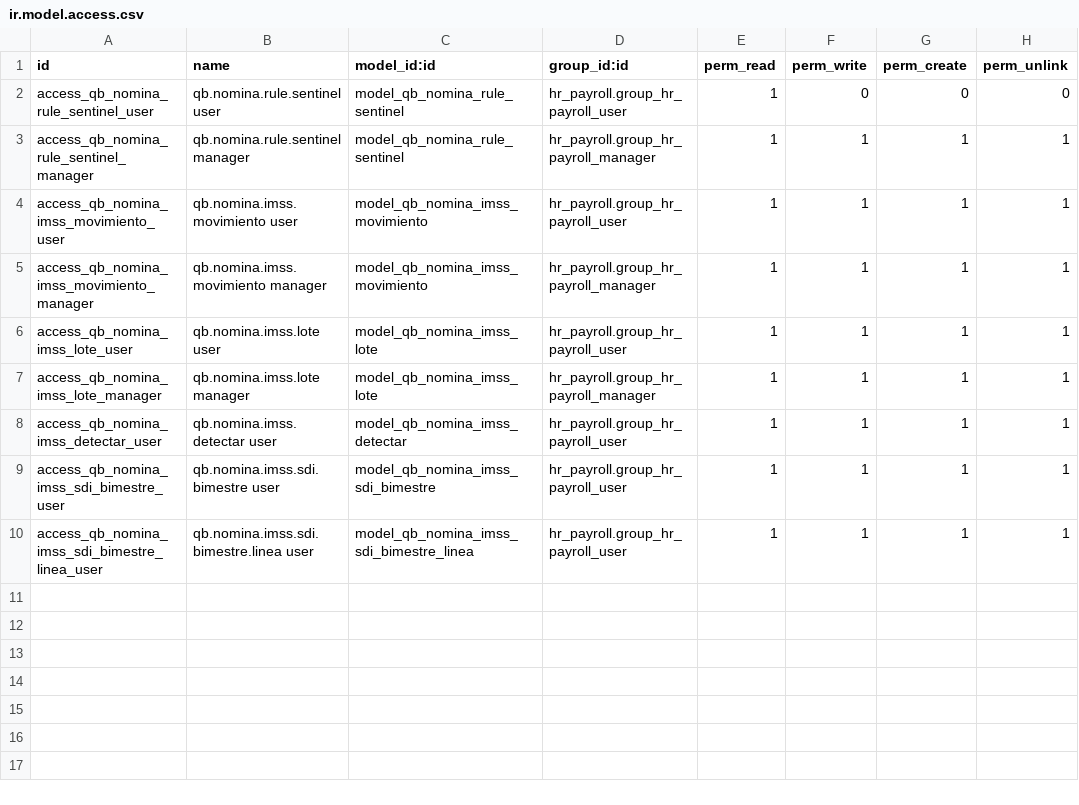
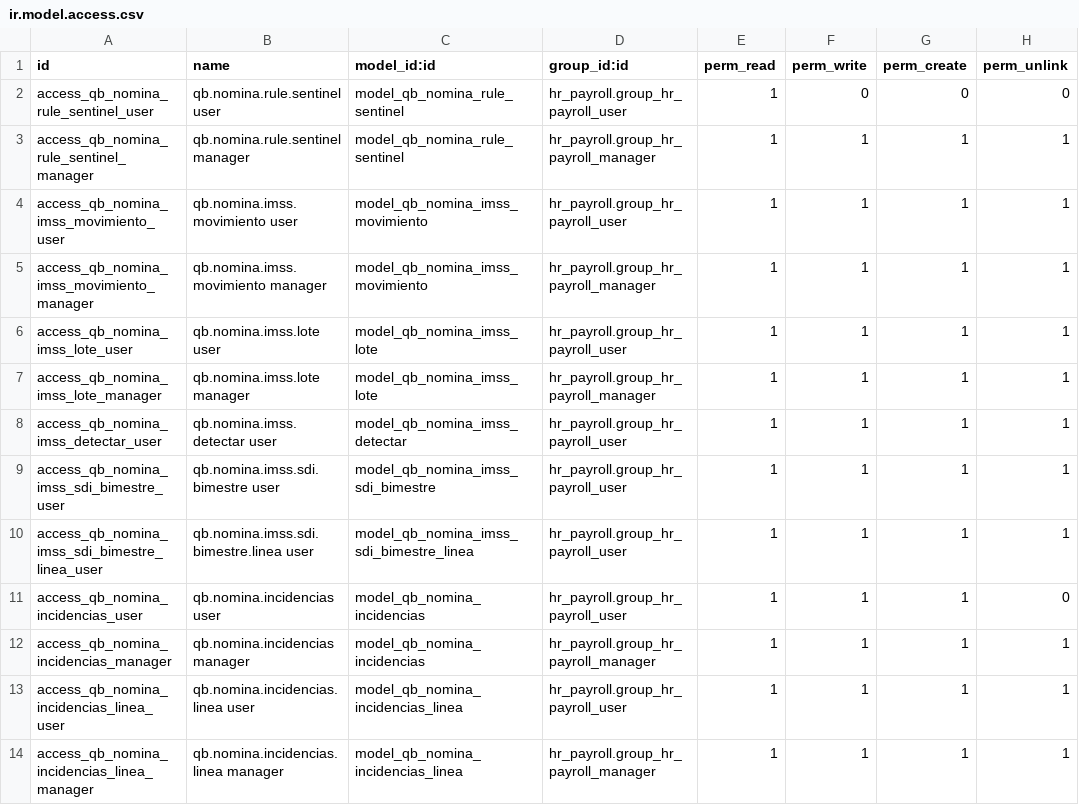
Before and after one commit to quimibond/qb19, a CSV file: addons/quimibond_nomina/security/ir.model.access.csv, drawn as a sheet; the diff names each change by its address in the sheet, - before the commit and + after, or states it on an @@ line.

```diff
--- a/addons/quimibond_nomina/security/ir.model.access.csv
+++ b/addons/quimibond_nomina/security/ir.model.access.csv
+row 11: access_qb_nomina_incidencias_user | qb.nomina.incidencias user | model_qb_nomina_incidencias | hr_payroll.group_hr_payroll_user | 1 | 1 | 1 | 0
+row 12: access_qb_nomina_incidencias_manager | qb.nomina.incidencias manager | model_qb_nomina_incidencias | hr_payroll.group_hr_payroll_manager | 1 | 1 | 1 | 1
+row 13: access_qb_nomina_incidencias_linea_user | qb.nomina.incidencias.linea user | model_qb_nomina_incidencias_linea | hr_payroll.group_hr_payroll_user | 1 | 1 | 1 | 1
+row 14: access_qb_nomina_incidencias_linea_manager | qb.nomina.incidencias.linea manager | model_qb_nomina_incidencias_linea | hr_payroll.group_hr_payroll_manager | 1 | 1 | 1 | 1
```
Also changed, not shown: 8 other files.
